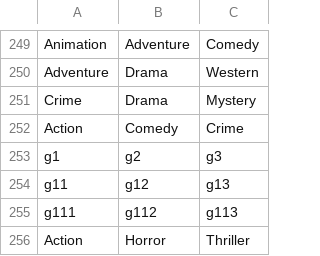
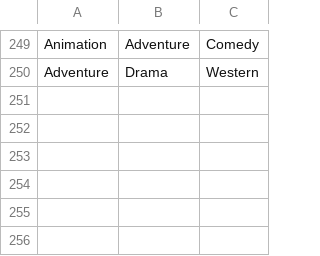
Before and after one commit to hrishikesh-pandya/Movie-Recommendation-System, a CSV file: src/Reading/Genres.csv, drawn as a sheet; only a part is shown, gaps mark what is left out.

```diff
--- a/src/Reading/Genres.csv
+++ b/src/Reading/Genres.csv
@@ -250,7 +250 @@ Animation,Adventure,Comedy
 Adventure,Drama,Western
-Crime,Drama,Mystery
-Action,Comedy,Crime
-g1,g2,g3
-g11,g12,g13
-g111,g112,g113
-Action,Horror,Thriller
```
Also changed, not shown: bin/Reading/Actors.csv, bin/Reading/Genres.csv, 17 other files.
